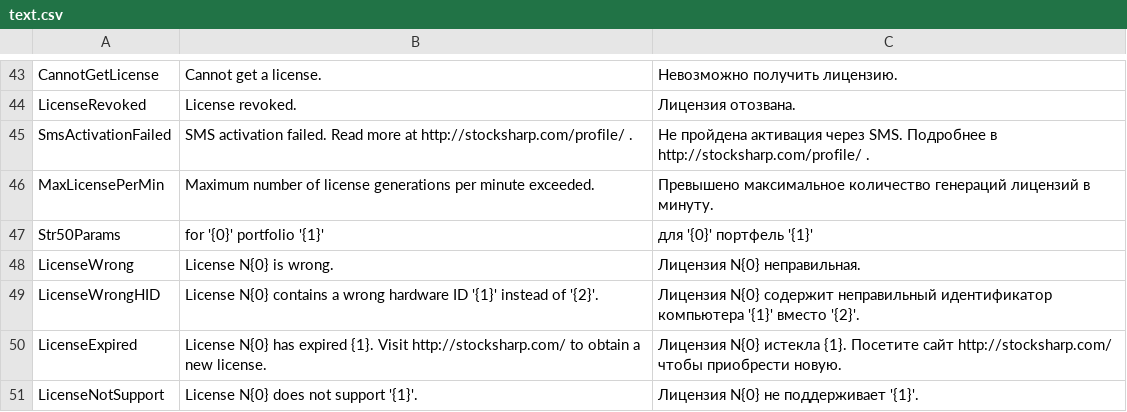
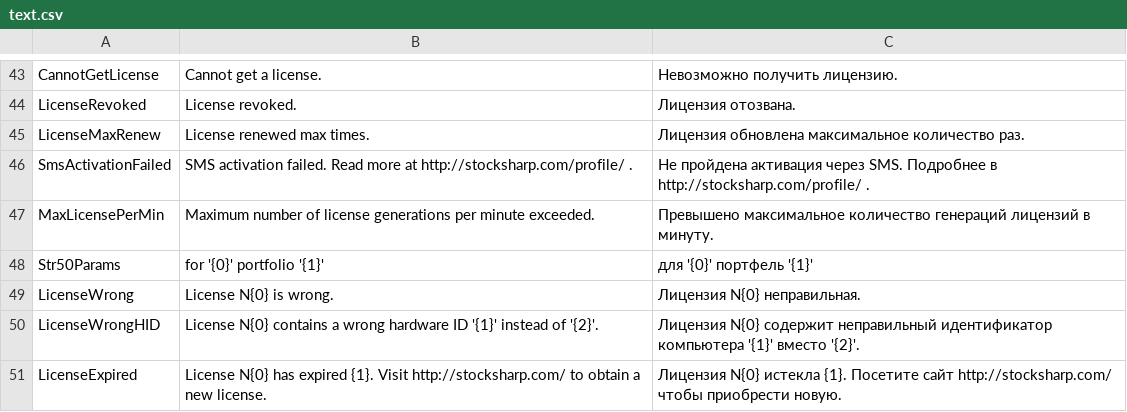
Before and after one commit to StockSharp/StockSharp, a CSV file: Localization/text.csv, drawn as a sheet; only a part is shown, gaps mark what is left out; the shorter side is filled out with more unchanged rows.

```diff
--- a/Localization/text.csv
+++ b/Localization/text.csv
@@ -44,2 +44,3 @@ CannotGetLicense;Cannot get a license.;Невозможно получить л
 LicenseRevoked;License revoked.;Лицензия отозвана.
+LicenseMaxRenew;License renewed max times.;Лицензия обновлена максимальное количество раз.
 SmsActivationFailed;SMS activation failed. Read more at http://stocksharp.com/profile/ .;Не пройдена активация через SMS. Подробнее в http://stocksharp.com/profile/ .
```
Also changed, not shown: 2 other files.
